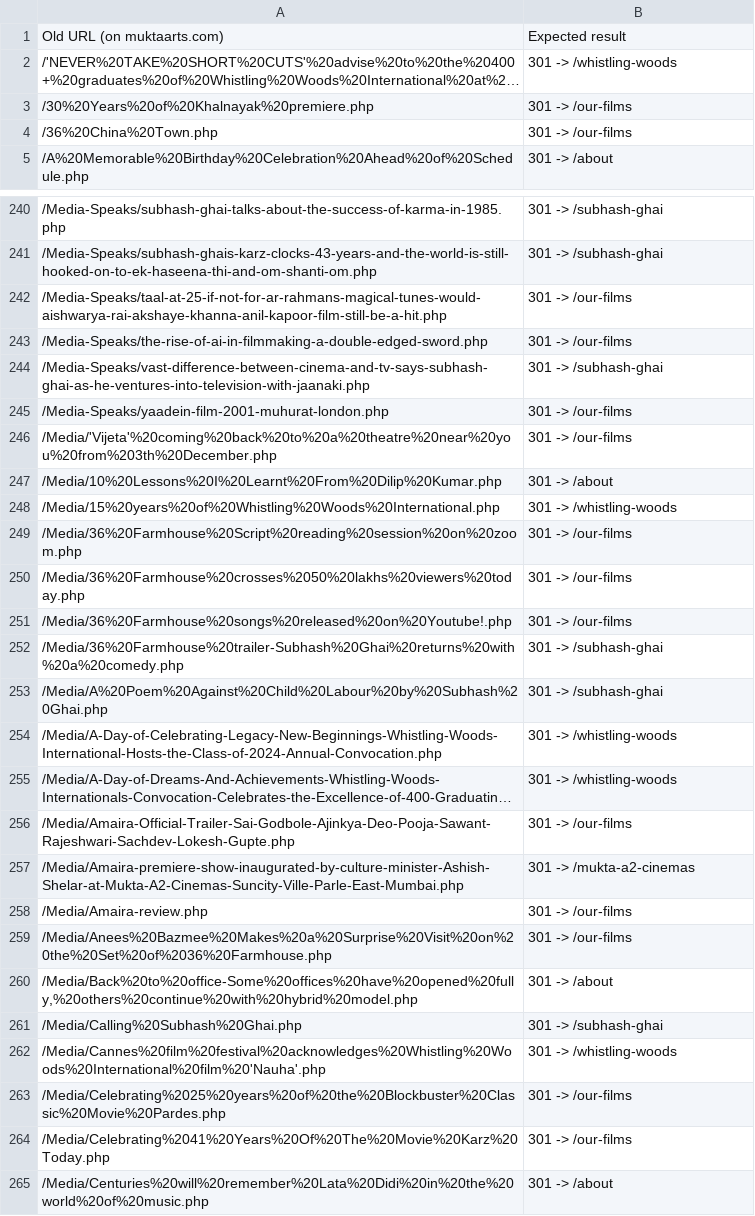
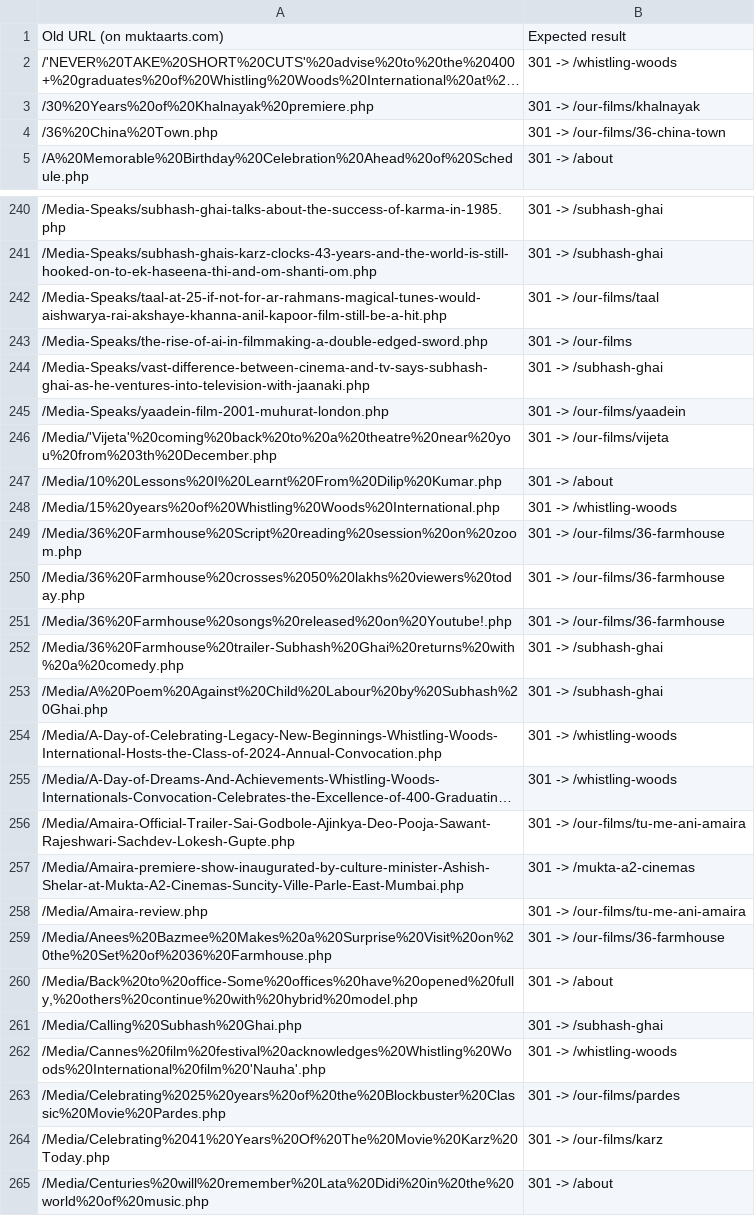
Before and after one commit to Zerror-Studios/Mukta-Arts-V1, a CSV file: scripts/legacy-redirects-test.csv, drawn as a sheet; only a part is shown, gaps mark what is left out; long unchanged cells end in …; the diff covers the shown part only; the diff names each change by its address in the sheet, - before the commit and + after, or states it on an @@ line.

```diff
--- a/scripts/legacy-redirects-test.csv
+++ b/scripts/legacy-redirects-test.csv
-B3: 301 -> /our-films
+B3: 301 -> /our-films/khalnayak
-B4: 301 -> /our-films
+B4: 301 -> /our-films/36-china-town
-B242: 301 -> /our-films
+B242: 301 -> /our-films/taal
-B245: 301 -> /our-films
+B245: 301 -> /our-films/yaadein
-B246: 301 -> /our-films
+B246: 301 -> /our-films/vijeta
-B249:B251: 301 -> /our-films
+B249:B251: 301 -> /our-films/36-farmhouse
-B256: 301 -> /our-films
+B256: 301 -> /our-films/tu-me-ani-amaira
-B258: 301 -> /our-films
+B258: 301 -> /our-films/tu-me-ani-amaira
-B259: 301 -> /our-films
+B259: 301 -> /our-films/36-farmhouse
-B263: 301 -> /our-films
+B263: 301 -> /our-films/pardes
-B264: 301 -> /our-films
+B264: 301 -> /our-films/karz
```
Also changed, not shown: 111 edited cells elsewhere in this file, 6 other files.
